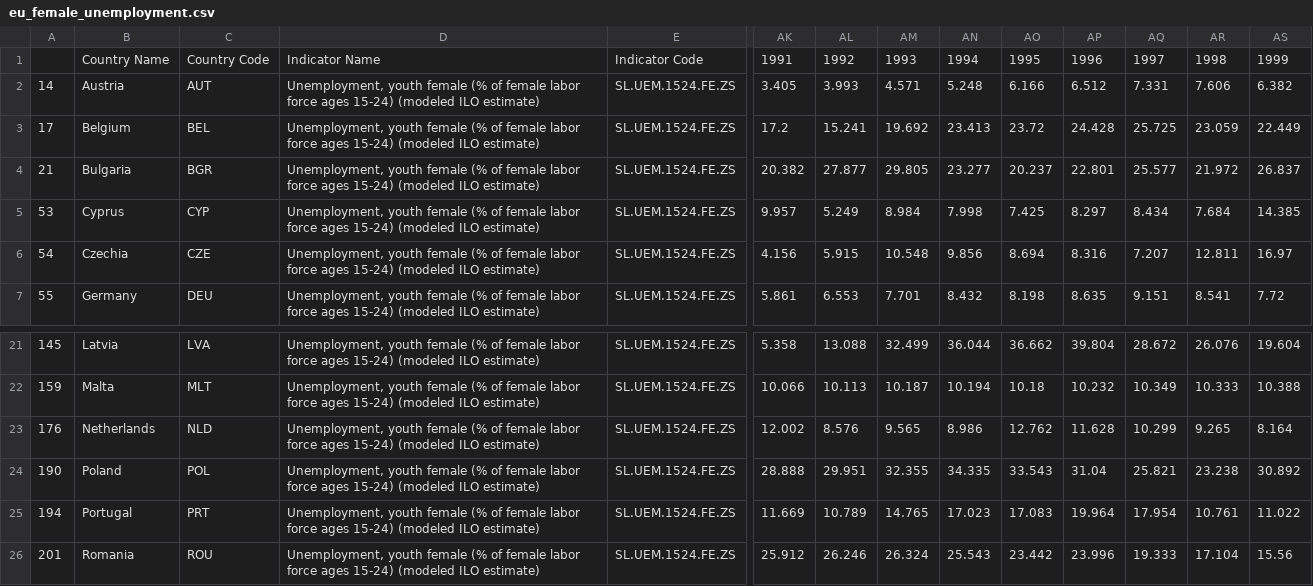
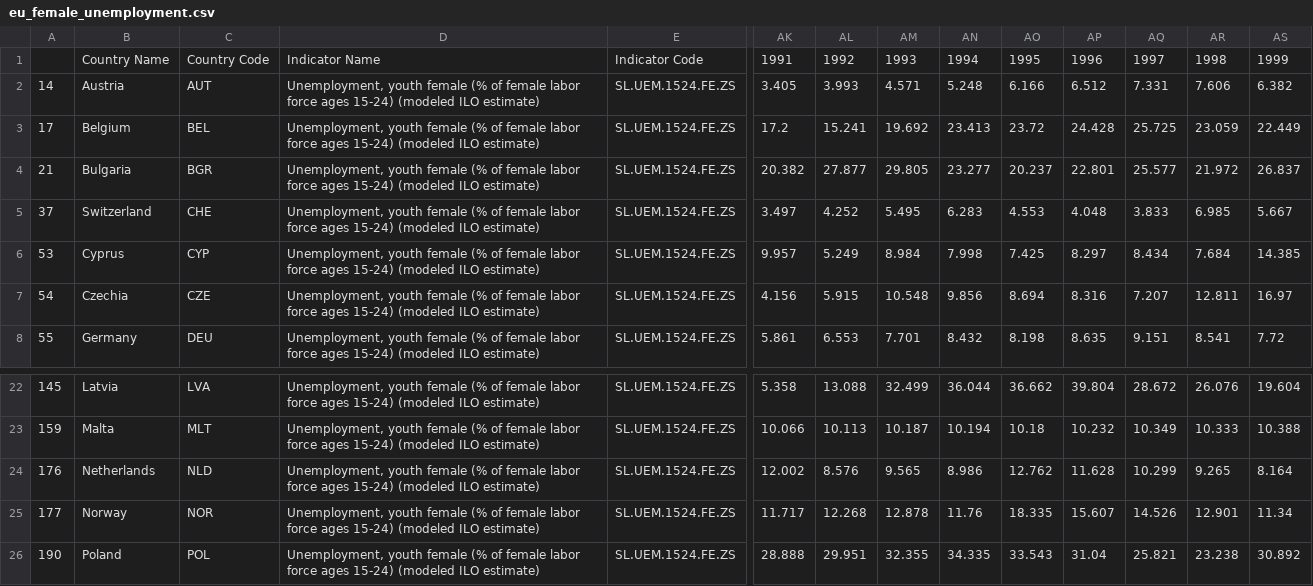
Before and after one commit to danielchung-91/eu-youth-unemployment, a CSV file: analysis/eu_female_unemployment.csv, drawn as a sheet; only a part is shown, gaps mark what is left out; the shorter side is filled out with more unchanged rows; rows hold the shown columns only; the diff names each change by its address in the sheet, - before the commit and + after, or states it on an @@ line.

```diff
--- a/analysis/eu_female_unemployment.csv
+++ b/analysis/eu_female_unemployment.csv
+row 5: 37 | Switzerland | CHE | Unemployment, youth female (% of female labor force ages 15-24) (modeled ILO estimate) | SL.UEM.1524.FE.ZS | 3.497 | 4.252 | 5.495 | 6.283 | 4.553 | 4.048 | 3.833 | 6.985 | 5.667
+row 25: 177 | Norway | NOR | Unemployment, youth female (% of female labor force ages 15-24) (modeled ILO estimate) | SL.UEM.1524.FE.ZS | 11.717 | 12.268 | 12.878 | 11.76 | 18.335 | 15.607 | 14.526 | 12.901 | 11.34
```
Also changed, not shown: analysis/eu_male_unemployment.csv, analysis/eu_secondary_education.csv, 16 other files.
